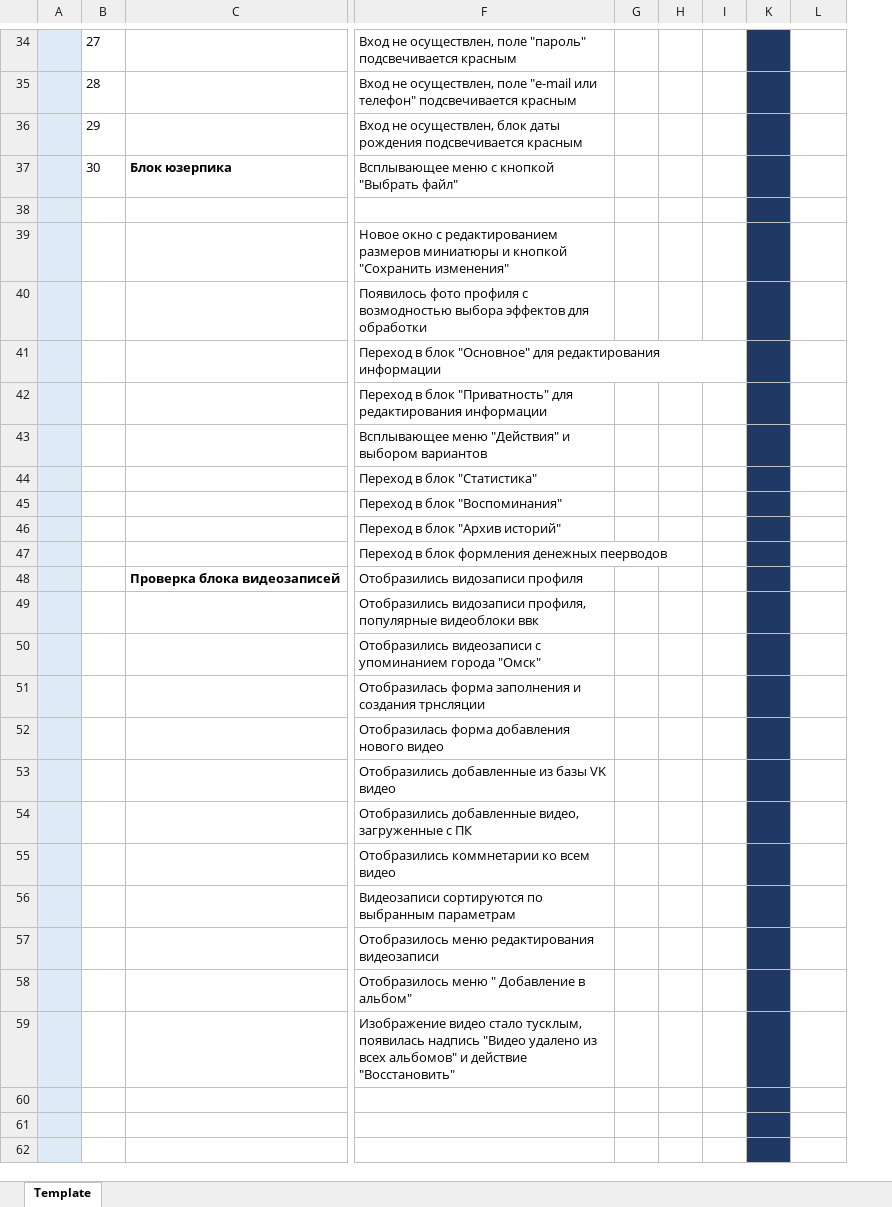
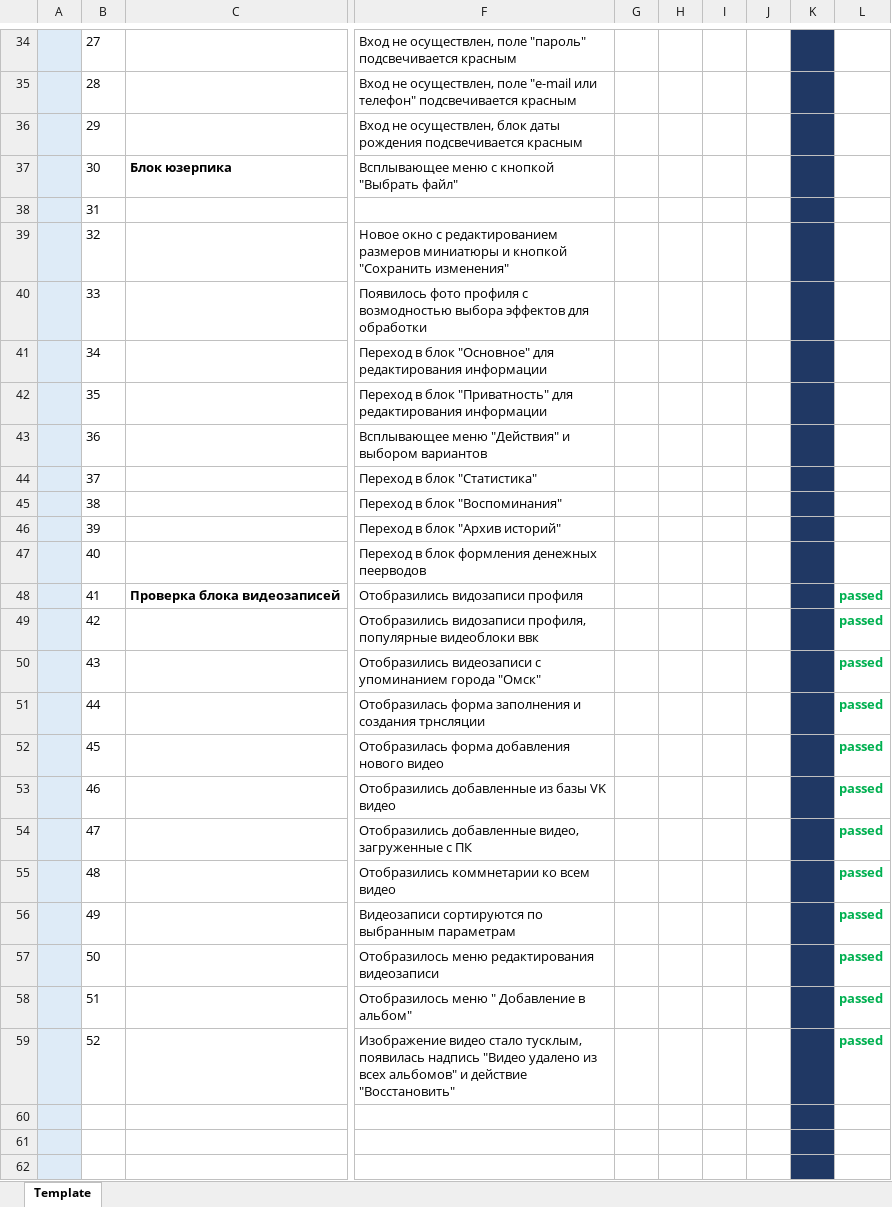
Before and after one commit to Alex-Shhh/MyFirst_Repo, an Excel workbook: Модуль 6. Таблицы тест кейсов(блок видеозаписей).xlsx, sheet Template, drawn as a sheet; only a part is shown, gaps mark what is left out; values as stored, in another font and other column widths than the file's, no borders; removed rows and columns are numbered as before the commit, all else as after; the diff covers the shown part only; the diff names each change by its address in the sheet, - before the commit and + after, or states it on an @@ line.

Commit message:
Тестирование 30.07
Прошел тесты с 41 по 52 включительно. Все пройдены.

```diff
--- a/Модуль 6. Таблицы тест кейсов(блок видеозаписей).xlsx (sheet Template)
+++ b/Модуль 6. Таблицы тест кейсов(блок видеозаписей).xlsx (sheet Template)
-column G, empty
-column H, empty
-column I, empty
+column G, empty
+column H, empty
+column I, empty
@@ column J unhidden, empty @@
-B38: (empty)
+B38: 31
-B39: (empty)
+B39: 32
-B40: (empty)
+B40: 33
-B41: (empty)
+B41: 34
-B42: (empty)
+B42: 35
-B43: (empty)
+B43: 36
-B44: (empty)
+B44: 37
-B45: (empty)
+B45: 38
-B46: (empty)
+B46: 39
-B47: (empty)
+B47: 40
-B48: (empty)
+B48: 41
-L48:L59: (empty)
+L48:L59: passed
-B49: (empty)
+B49: 42
-B50: (empty)
+B50: 43
-B51: (empty)
+B51: 44
-B52: (empty)
+B52: 45
-B53: (empty)
+B53: 46
-B54: (empty)
+B54: 47
-B55: (empty)
+B55: 48
-B56: (empty)
+B56: 49
-B57: (empty)
+B57: 50
-B58: (empty)
+B58: 51
-B59: (empty)
+B59: 52
```
Also changed, not shown: 1 hidden or unhidden row and 1 edited cell elsewhere in this sheet.
